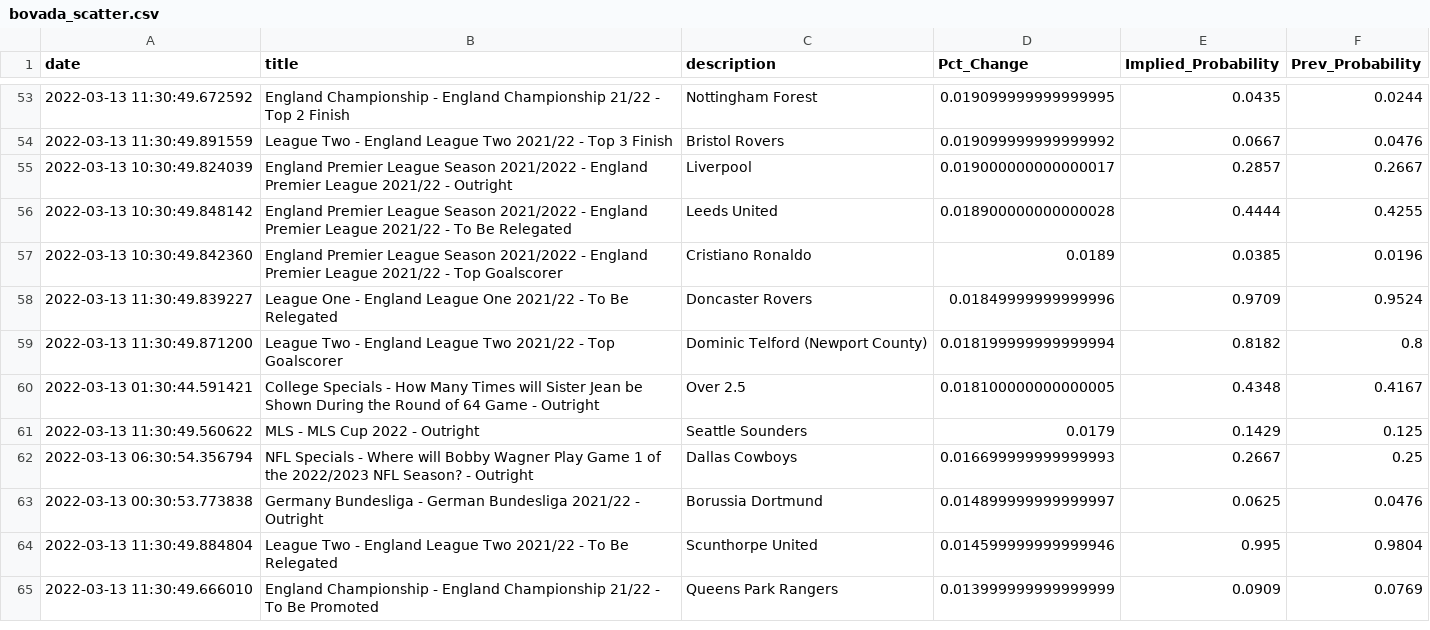
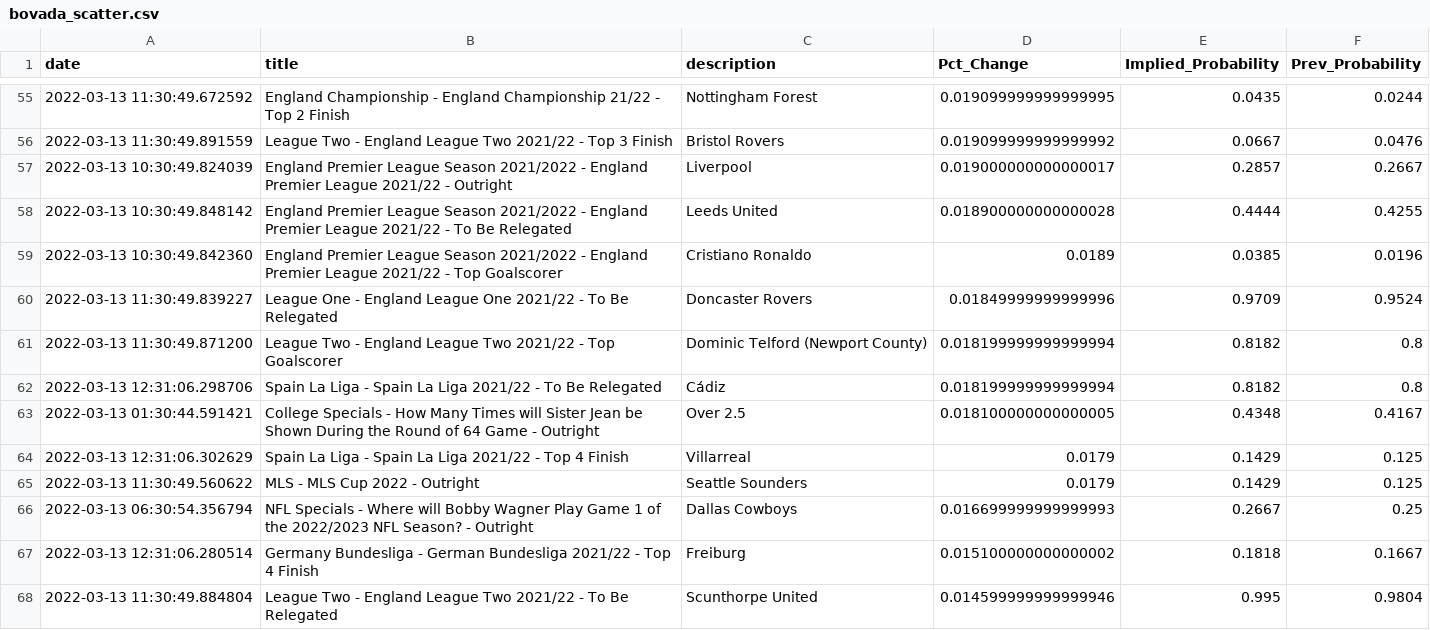
Before and after one commit to aaroncolesmith/bovada, a CSV file: bovada_scatter.csv, drawn as a sheet; only a part is shown, gaps mark what is left out; the shorter side is filled out with more unchanged rows; the diff covers the shown part only.

Commit message:
colab_commit

```diff
--- a/bovada_scatter.csv
+++ b/bovada_scatter.csv
@@ -59,6 +61,8 @@ date,title,description,Pct_Change,Implied_Probability,Prev_Probability
 2022-03-13 11:30:49.871200,League Two - England League Two 2021/22 - Top Goalscorer,Dominic Telford (Newport County),0.018199999999999994,0.8182,0.8
+2022-03-13 12:31:06.298706,Spain La Liga - Spain La Liga 2021/22 - To Be Relegated,Cádiz,0.018199999999999994,0.8182,0.8
 2022-03-13 01:30:44.591421,College Specials - How Many Times will Sister Jean be Shown During the Round of 64 Game - Outright,Over 2.5,0.018100000000000005,0.4348,0.4167
+2022-03-13 12:31:06.302629,Spain La Liga - Spain La Liga 2021/22 - Top 4 Finish,Villarreal,0.0179,0.1429,0.125
 2022-03-13 11:30:49.560622,MLS - MLS Cup 2022 - Outright,Seattle Sounders,0.0179,0.1429,0.125
 2022-03-13 06:30:54.356794,NFL Specials - Where will Bobby Wagner  Play Game 1 of the 2022/2023 NFL Season? - Outright,Dallas Cowboys,0.016699999999999993,0.2667,0.25
-2022-03-13 00:30:53.773838,Germany Bundesliga - German Bundesliga 2021/22 - Outright,Borussia Dortmund,0.014899999999999997,0.0625,0.0476
+2022-03-13 12:31:06.280514,Germany Bundesliga - German Bundesliga 2021/22 - Top 4 Finish,Freiburg,0.015100000000000002,0.1818,0.1667
 2022-03-13 11:30:49.884804,League Two - England League Two 2021/22 - To Be Relegated,Scunthorpe United,0.014599999999999946,0.995,0.9804
```
Also changed, not shown: 14 added rows, 4 removed rows and 10 moved rows elsewhere in this file.
